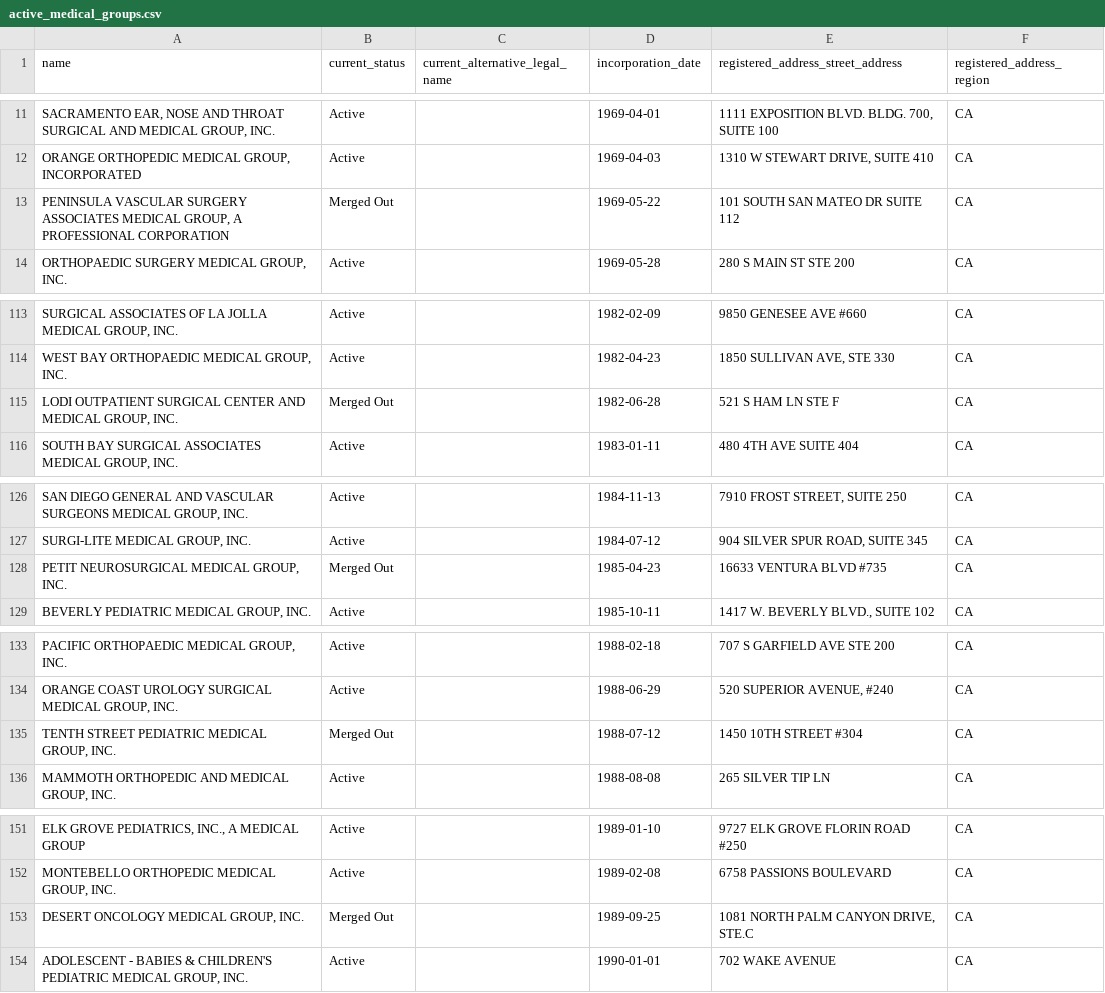
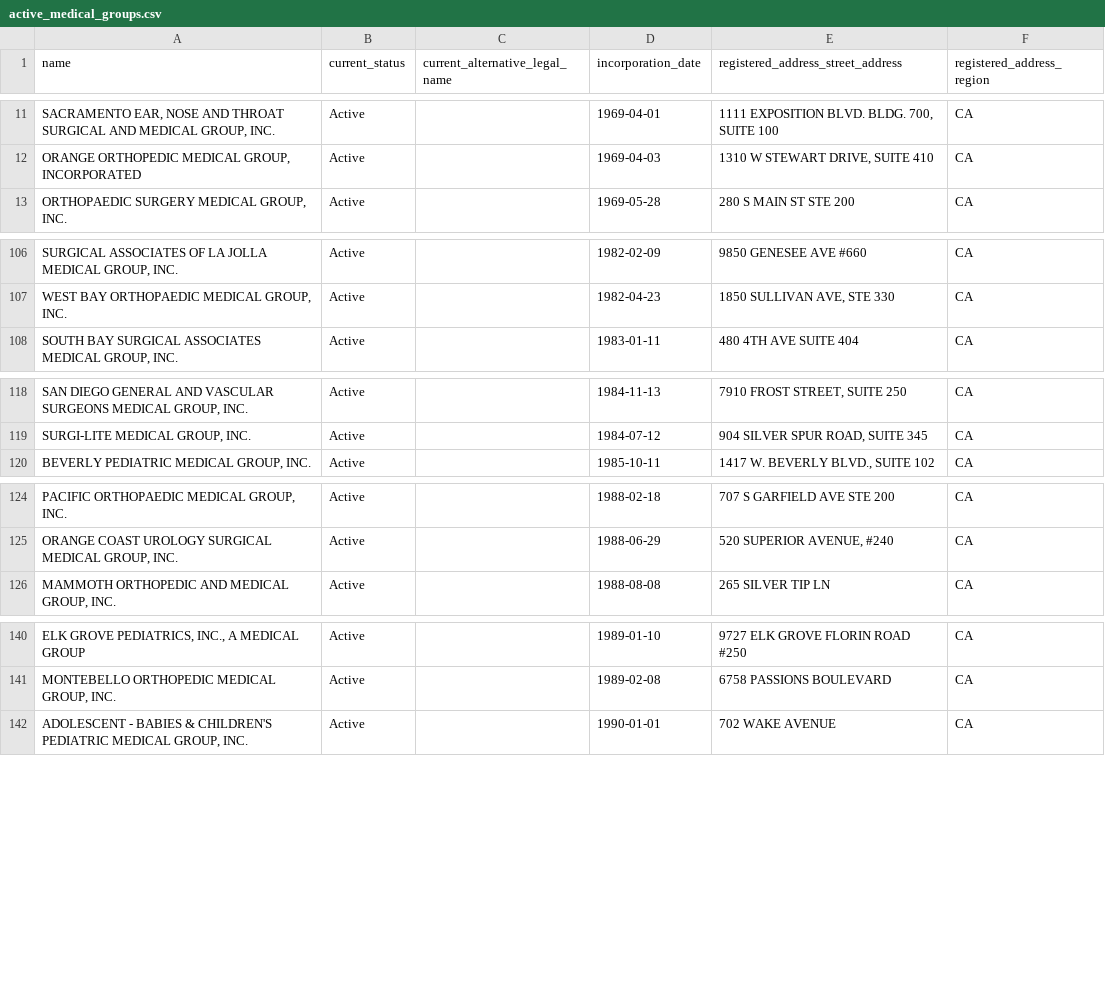
Before and after one commit to jaanli/corporate-america-analysis, a CSV file: results/active_medical_groups.csv, drawn as a sheet; only a part is shown, gaps mark what is left out; removed rows and columns are numbered as before the commit, all else as after; the diff covers the shown part only; the diff names each change by its address in the sheet, - before the commit and + after, or states it on an @@ line.

Commit message:
update with active medical groups

```diff
--- a/results/active_medical_groups.csv
+++ b/results/active_medical_groups.csv
-row 13: PENINSULA VASCULAR SURGERY ASSOCIATES MEDICAL GROUP, A PROFESSIONAL CORPORATION | Merged Out |  | 1969-05-22 | 101 SOUTH SAN MATEO DR SUITE 112 | CA
-row 115: LODI OUTPATIENT SURGICAL CENTER AND MEDICAL GROUP, INC. | Merged Out |  | 1982-06-28 | 521 S HAM LN STE F | CA
-row 128: PETIT NEUROSURGICAL MEDICAL GROUP, INC. | Merged Out |  | 1985-04-23 | 16633 VENTURA BLVD #735 | CA
-row 135: TENTH STREET PEDIATRIC MEDICAL GROUP, INC. | Merged Out |  | 1988-07-12 | 1450 10TH STREET #304 | CA
-row 153: DESERT ONCOLOGY MEDICAL GROUP, INC. | Merged Out |  | 1989-09-25 | 1081 NORTH PALM CANYON DRIVE, STE.C | CA
```
Also changed, not shown: 20 removed rows and 5 moved rows elsewhere in this file, 1 other file.
